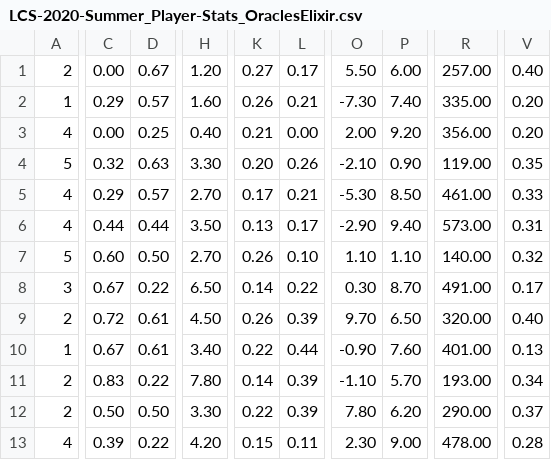
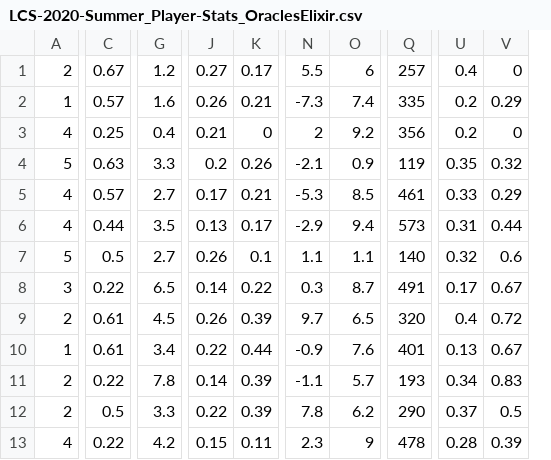
Before and after one commit to adammurdocknh/oracle-net, a CSV file: sheets/LCS-2020-Summer_Player-Stats_OraclesElixir.csv, drawn as a sheet; only a part is shown, gaps mark what is left out; removed rows and columns are numbered as before the commit, all else as after; the diff covers the shown part only; the diff names each change by its address in the sheet, - before the commit and + after, or states it on an @@ line.

Commit message:
adding mst sheet with a bunch more data.

```diff
--- a/sheets/LCS-2020-Summer_Player-Stats_OraclesElixir.csv
+++ b/sheets/LCS-2020-Summer_Player-Stats_OraclesElixir.csv
-column C, rows 1-13: 0.00 | 0.29 | 0.00 | 0.32 | 0.29 | 0.44 | 0.60 | 0.67 | 0.72 | 0.67 | 0.83 | 0.50 | 0.39
-column H, rows 1-13: 1.20 | 1.60 | 0.40 | 3.30 | 2.70 | 3.50 | 2.70 | 6.50 | 4.50 | 3.40 | 7.80 | 3.30 | 4.20
+column G, rows 1-13: 1.2 | 1.6 | 0.4 | 3.3 | 2.7 | 3.5 | 2.7 | 6.5 | 4.5 | 3.4 | 7.8 | 3.3 | 4.2
+column N, rows 1-13: 5.5 | -7.3 | 2 | -2.1 | -5.3 | -2.9 | 1.1 | 0.3 | 9.7 | -0.9 | -1.1 | 7.8 | 2.3
-column P, rows 1-13: 6.00 | 7.40 | 9.20 | 0.90 | 8.50 | 9.40 | 1.10 | 8.70 | 6.50 | 7.60 | 5.70 | 6.20 | 9.00
-column R, rows 1-13: 257.00 | 335.00 | 356.00 | 119.00 | 461.00 | 573.00 | 140.00 | 491.00 | 320.00 | 401.00 | 193.00 | 290.00 | 478.00
+column Q, rows 1-13: 257 | 335 | 356 | 119 | 461 | 573 | 140 | 491 | 320 | 401 | 193 | 290 | 478
+column V, rows 1-13: 0 | 0.29 | 0 | 0.32 | 0.29 | 0.44 | 0.6 | 0.67 | 0.72 | 0.67 | 0.83 | 0.5 | 0.39
-O1: 5.50
+O1: 6
-U1: 0.40
+U1: 0.4
-O2: -7.30
+O2: 7.4
-U2:U3: 0.20
+U2:U3: 0.2
-K3: 0.00
+K3: 0
-O3: 2.00
+O3: 9.2
-J4: 0.20
+J4: 0.2
-O4: -2.10
+O4: 0.9
-O5: -5.30
+O5: 8.5
-O6: -2.90
+O6: 9.4
-C7: 0.50
+C7: 0.5
-K7: 0.10
+K7: 0.1
-O7: 1.10
+O7: 1.1
-O8: 0.30
+O8: 8.7
-O9: 9.70
+O9: 6.5
-U9: 0.40
+U9: 0.4
-O10: -0.90
+O10: 7.6
-O11: -1.10
+O11: 5.7
-C12: 0.50
+C12: 0.5
-O12: 7.80
+O12: 6.2
-O13: 2.30
+O13: 9
```
Also changed, not shown: 128 edited cells elsewhere in this file, 3 other files.
